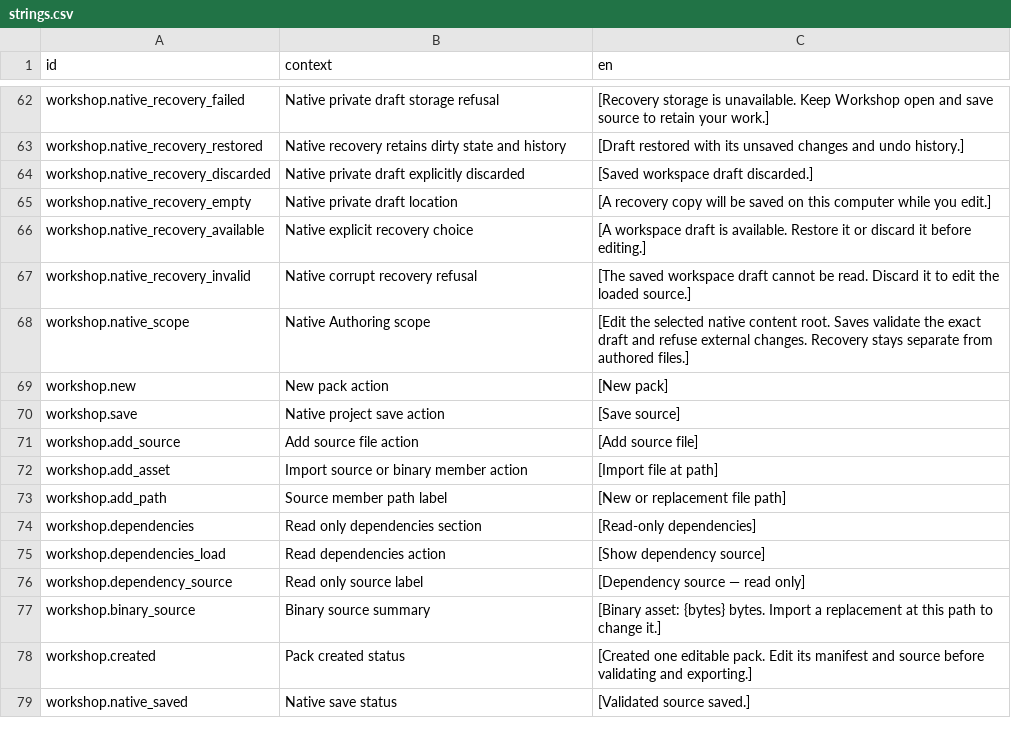
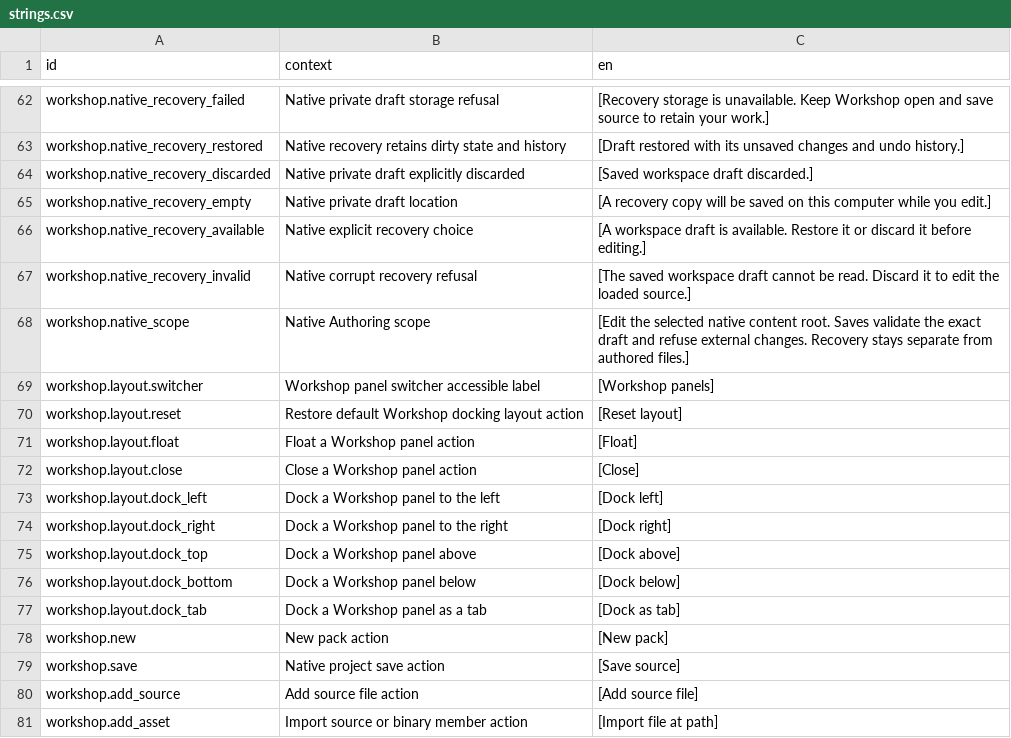
Before and after one commit to jkeywo/project-phoenix-v2, a CSV file: assets/strings/strings.csv, drawn as a sheet; only a part is shown, gaps mark what is left out; the shorter side is filled out with more unchanged rows; the diff names each change by its address in the sheet, - before the commit and + after, or states it on an @@ line.

Commit message:
feat(#1496): dock the Workshop source workflow
Fixes #1496

```diff
--- a/assets/strings/strings.csv
+++ b/assets/strings/strings.csv
+row 69: workshop.layout.switcher | Workshop panel switcher accessible label | [Workshop panels]
+row 70: workshop.layout.reset | Restore default Workshop docking layout action | [Reset layout]
+row 71: workshop.layout.float | Float a Workshop panel action | [Float]
+row 72: workshop.layout.close | Close a Workshop panel action | [Close]
+row 73: workshop.layout.dock_left | Dock a Workshop panel to the left | [Dock left]
+row 74: workshop.layout.dock_right | Dock a Workshop panel to the right | [Dock right]
+row 75: workshop.layout.dock_top | Dock a Workshop panel above | [Dock above]
+row 76: workshop.layout.dock_bottom | Dock a Workshop panel below | [Dock below]
+row 77: workshop.layout.dock_tab | Dock a Workshop panel as a tab | [Dock as tab]
```
Also changed, not shown: 19 other files.
